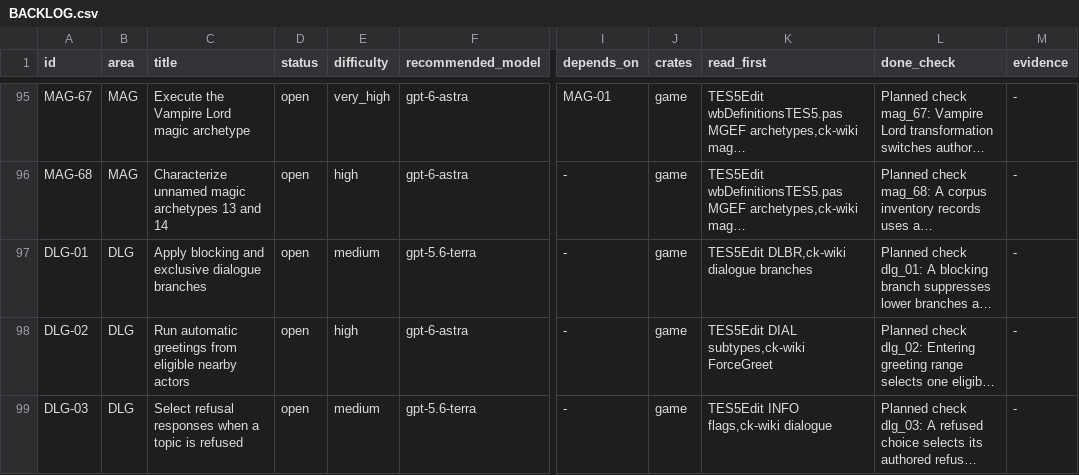
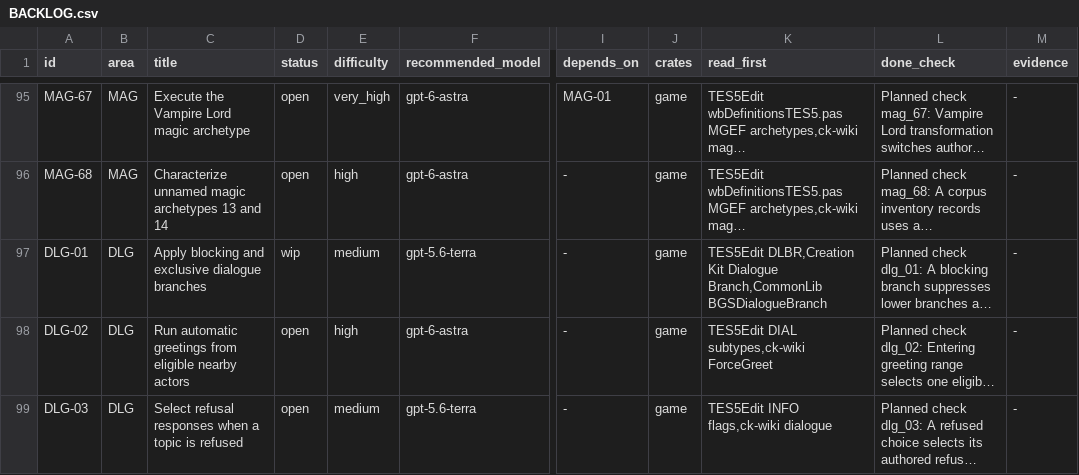
Before and after one commit to earthbone/earthbone-engine, a CSV file: BACKLOG.csv, drawn as a sheet; only a part is shown, gaps mark what is left out; long unchanged cells end in …; the diff names each change by its address in the sheet, - before the commit and + after, or states it on an @@ line.

Commit message:
Apply blocking and persistent exclusive dialogue branches

```diff
--- a/BACKLOG.csv
+++ b/BACKLOG.csv
-D97 (status): open
+D97 (status): wip
-K97 (read_first): TES5Edit DLBR,ck-wiki dialogue branches
+K97 (read_first): TES5Edit DLBR,Creation Kit Dialogue Branch,CommonLib BGSDialogueBranch
```
Also changed, not shown: 13 other files.
